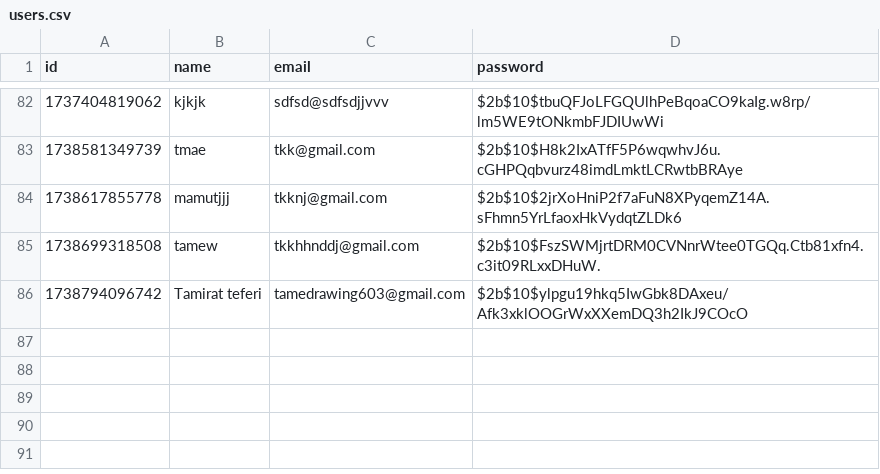
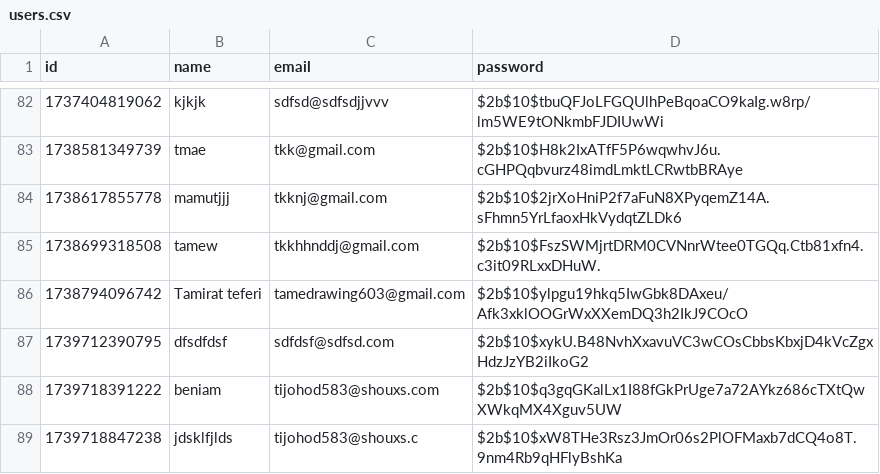
Before and after one commit to Match-all/inventory-dashboard, a CSV file: data/users.csv, drawn as a sheet; only a part is shown, gaps mark what is left out.

```diff
--- a/data/users.csv
+++ b/data/users.csv
@@ -86 +86,4 @@ id,name,email,password
 1738794096742,Tamirat teferi,tamedrawing603@gmail.com,$2b$10$ylpgu19hkq5IwGbk8DAxeu/Afk3xklOOGrWxXXemDQ3h2IkJ9COcO
+1739712390795,dfsdfdsf,sdfdsf@sdfsd.com,$2b$10$xykU.B48NvhXxavuVC3wCOsCbbsKbxjD4kVcZgxHdzJzYB2iIkoG2
+1739718391222,beniam,tijohod583@shouxs.com,$2b$10$q3gqGKalLx1I88fGkPrUge7a72AYkz686cTXtQwXWkqMX4Xguv5UW
+1739718847238,jdsklfjlds,tijohod583@shouxs.c,$2b$10$xW8THe3Rsz3JmOr06s2PlOFMaxb7dCQ4o8T.9nm4Rb9qHFlyBshKa
```
Also changed, not shown: data/orders.csv, 11 other files.
